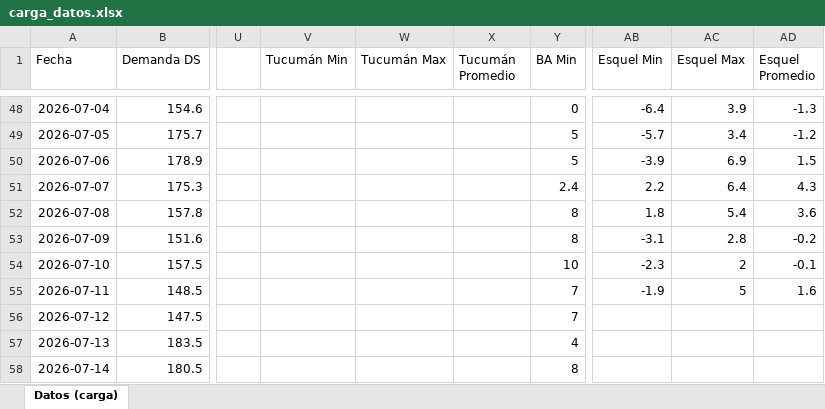
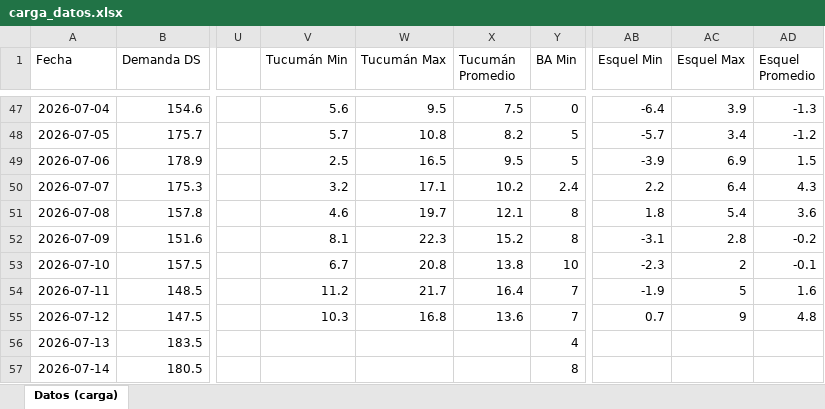
Before and after one commit to mpodeley/estado-del-sistema, an Excel workbook: data/carga_datos.xlsx, sheet Datos (carga), drawn as a sheet; only a part is shown, gaps mark what is left out; values as stored, in another font and other column widths than the file's, no borders; addresses are those after the commit; the diff covers the shown part only; the diff names each change by its address in the sheet, - before the commit and + after, or states it on an @@ line.

```diff
--- a/data/carga_datos.xlsx (sheet Datos (carga))
+++ b/data/carga_datos.xlsx (sheet Datos (carga))
-V47 (Tucumán Min): (empty)
+V47 (Tucumán Min): 5.6
-W47 (Tucumán Max): (empty)
+W47 (Tucumán Max): 9.5
-X47 (Tucumán Promedio): (empty)
+X47 (Tucumán Promedio): 7.5
-V48 (Tucumán Min): (empty)
+V48 (Tucumán Min): 5.7
-W48 (Tucumán Max): (empty)
+W48 (Tucumán Max): 10.8
-X48 (Tucumán Promedio): (empty)
+X48 (Tucumán Promedio): 8.2
-V49 (Tucumán Min): (empty)
+V49 (Tucumán Min): 2.5
-W49 (Tucumán Max): (empty)
+W49 (Tucumán Max): 16.5
-X49 (Tucumán Promedio): (empty)
+X49 (Tucumán Promedio): 9.5
-V50 (Tucumán Min): (empty)
+V50 (Tucumán Min): 3.2
-W50 (Tucumán Max): (empty)
+W50 (Tucumán Max): 17.1
-X50 (Tucumán Promedio): (empty)
+X50 (Tucumán Promedio): 10.2
-V51 (Tucumán Min): (empty)
+V51 (Tucumán Min): 4.6
-W51 (Tucumán Max): (empty)
+W51 (Tucumán Max): 19.7
-X51 (Tucumán Promedio): (empty)
+X51 (Tucumán Promedio): 12.1
-V52 (Tucumán Min): (empty)
+V52 (Tucumán Min): 8.1
-W52 (Tucumán Max): (empty)
+W52 (Tucumán Max): 22.3
-X52 (Tucumán Promedio): (empty)
+X52 (Tucumán Promedio): 15.2
-V53 (Tucumán Min): (empty)
+V53 (Tucumán Min): 6.7
-W53 (Tucumán Max): (empty)
+W53 (Tucumán Max): 20.8
-X53 (Tucumán Promedio): (empty)
+X53 (Tucumán Promedio): 13.8
-V54 (Tucumán Min): (empty)
+V54 (Tucumán Min): 11.2
-W54 (Tucumán Max): (empty)
+W54 (Tucumán Max): 21.7
-X54 (Tucumán Promedio): (empty)
+X54 (Tucumán Promedio): 16.4
-V55 (Tucumán Min): (empty)
+V55 (Tucumán Min): 10.3
-W55 (Tucumán Max): (empty)
+W55 (Tucumán Max): 16.8
-X55 (Tucumán Promedio): (empty)
+X55 (Tucumán Promedio): 13.6
-AB55 (Esquel Min): (empty)
+AB55 (Esquel Min): 0.7
-AC55 (Esquel Max): (empty)
+AC55 (Esquel Max): 9
-AD55 (Esquel Promedio): (empty)
+AD55 (Esquel Promedio): 4.8
```
Also changed, not shown: 1 added row, 1 removed row and 137 edited cells elsewhere in this sheet, 32 other files.
